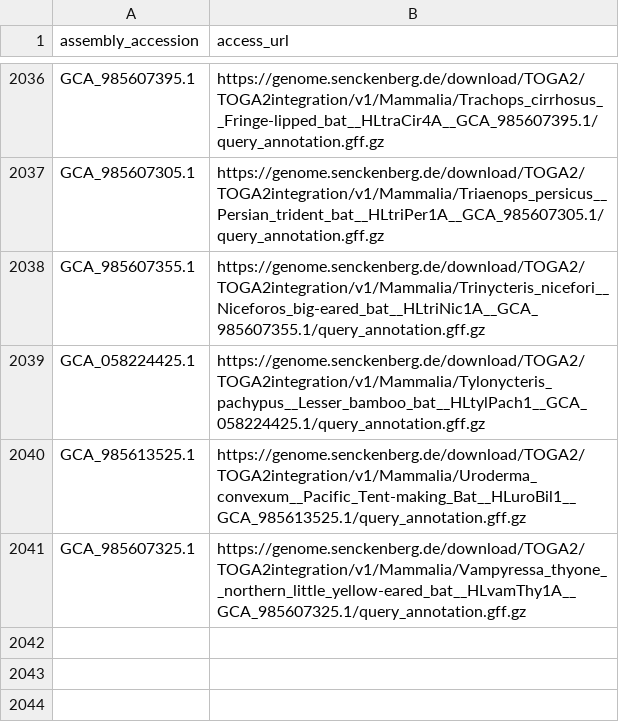
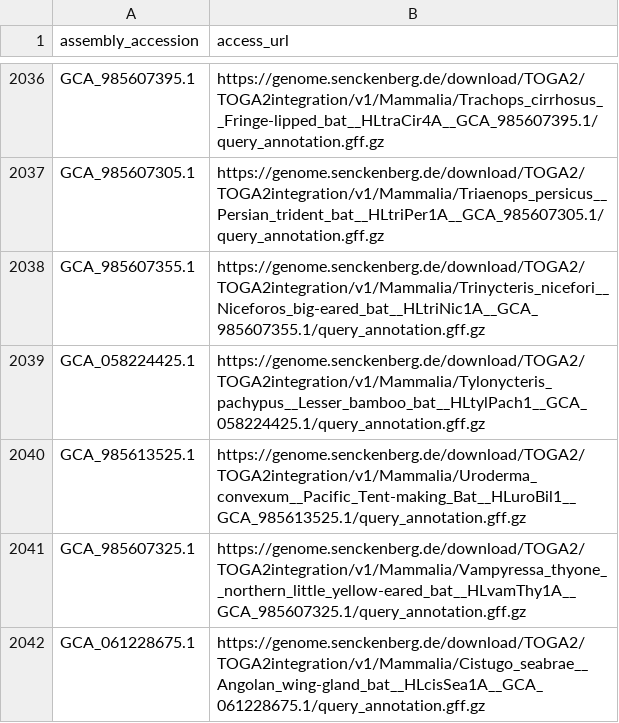
Before and after one commit to guigolab/annotrieve-registry, a TSV file: TOGA2/annotations.tsv, drawn as a sheet; only a part is shown, gaps mark what is left out; the diff names each change by its address in the sheet, - before the commit and + after, or states it on an @@ line.

```diff
--- a/TOGA2/annotations.tsv
+++ b/TOGA2/annotations.tsv
+row 2042: GCA_061228675.1 | https://genome.senckenberg.de/download/TOGA2/TOGA2integration/v1/Mammalia/Cistugo_seabrae__Angolan_wing-gland_bat__HLcisSea1A__GCA_061228675.1/query_annotation.gff.gz
```
